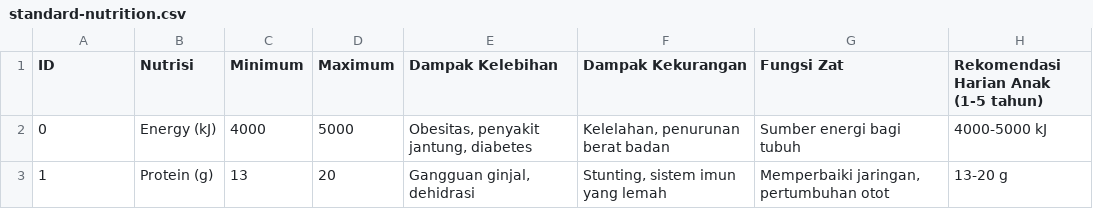
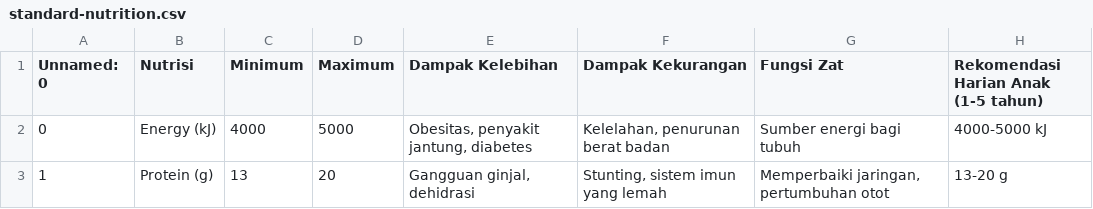
Before and after one commit to mikhael1403/projekuts, a CSV file: standard-nutrition.csv, drawn as a sheet; only a part is shown.

Commit message:
Update standard-nutrition.csv

```diff
--- a/standard-nutrition.csv
+++ b/standard-nutrition.csv
@@ -1,2 +1,2 @@
-ID,Nutrisi,Minimum,Maximum,Dampak Kelebihan,Dampak Kekurangan,Fungsi Zat,Rekomendasi Harian Anak (1-5 tahun)
+Unnamed: 0,Nutrisi,Minimum,Maximum,Dampak Kelebihan,Dampak Kekurangan,Fungsi Zat,Rekomendasi Harian Anak (1-5 tahun)
 0,Energy (kJ),4000,5000,"Obesitas, penyakit jantung, diabetes","Kelelahan, penurunan berat badan",Sumber energi bagi tubuh,4000-5000 kJ
```
